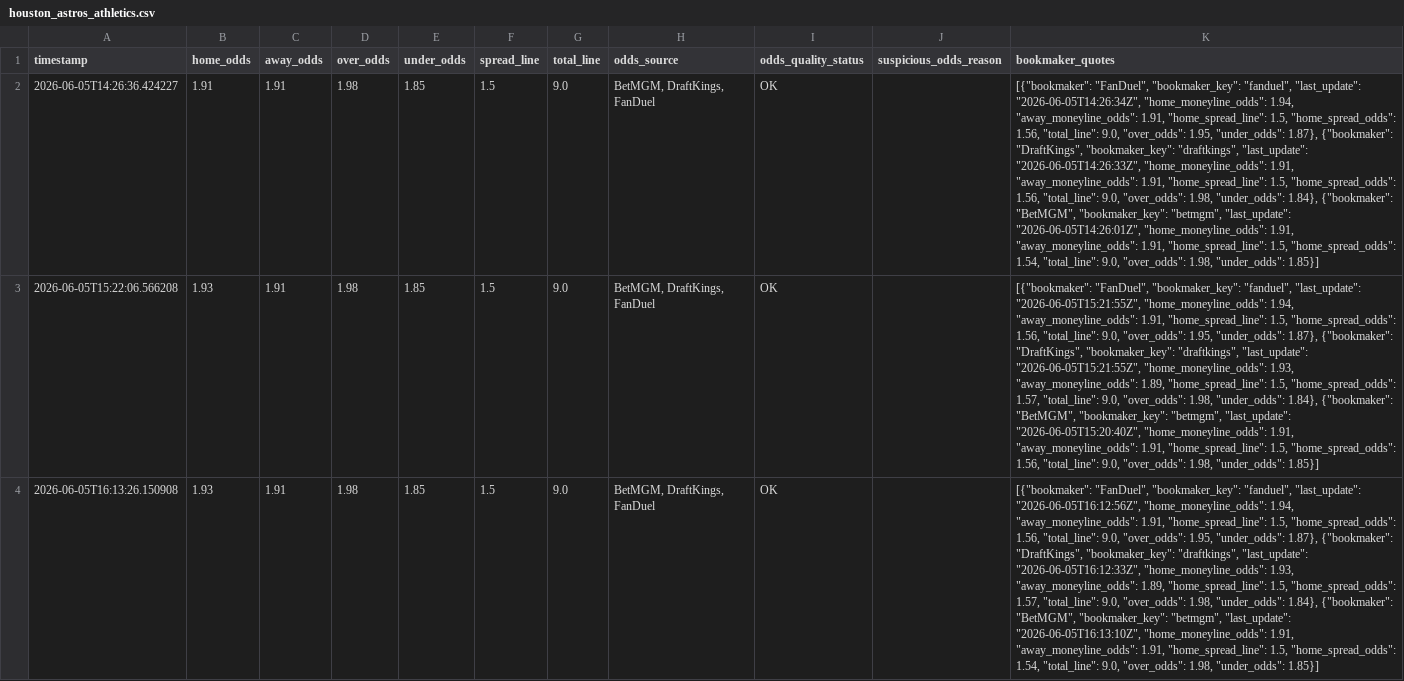
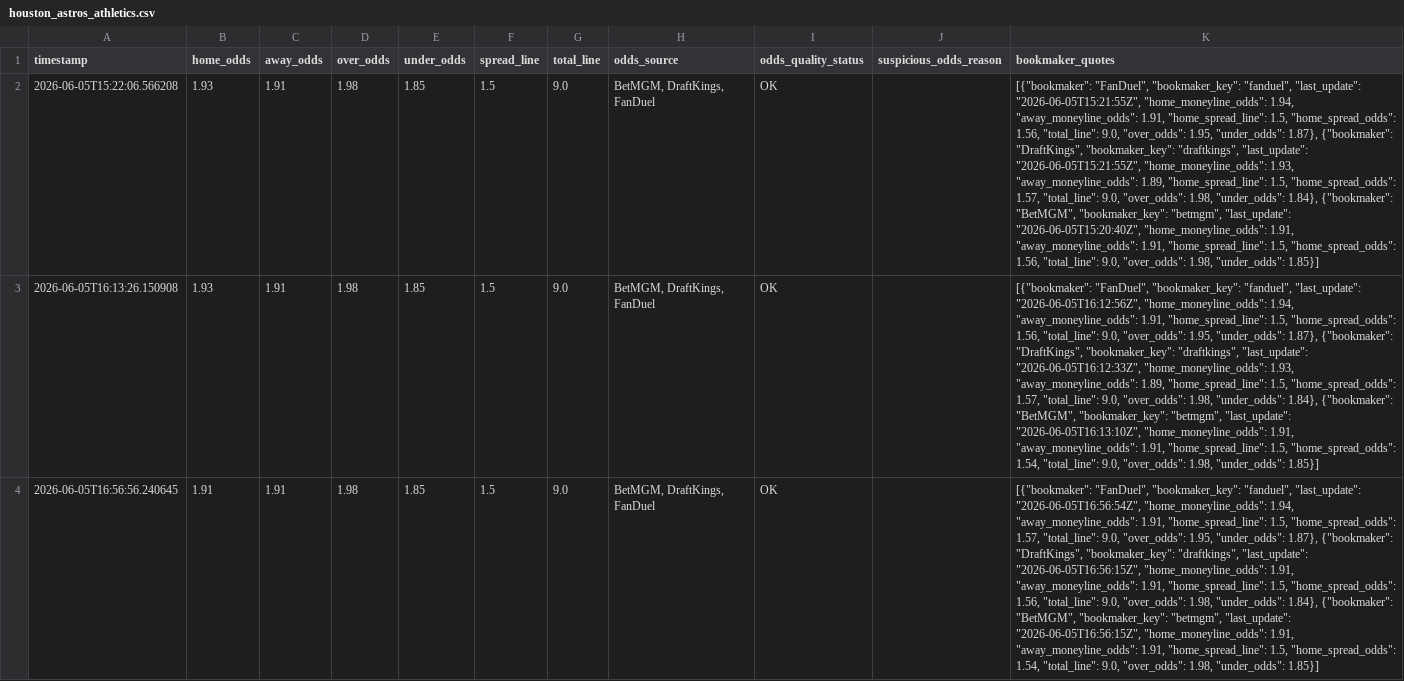
Before and after one commit to wujoshnjr/mlb-prediction-app, a CSV file: data/odds_snapshots/houston_astros_athletics.csv, drawn as a sheet; only a part is shown; the shorter side is filled out with more unchanged rows; removed rows and columns are numbered as before the commit, all else as after; the diff covers the shown part only; the diff names each change by its address in the sheet, - before the commit and + after, or states it on an @@ line.

```diff
--- a/data/odds_snapshots/houston_astros_athletics.csv
+++ b/data/odds_snapshots/houston_astros_athletics.csv
-row 2: 2026-06-05T14:26:36.424227 | 1.91 | 1.91 | 1.98 | 1.85 | 1.5 | 9.0 | BetMGM, DraftKings, FanDuel | OK |  | [{"bookmaker": "FanDuel", "bookmaker_key": "fanduel", "last_update": "2026-06-05T14:26:34Z", "home_moneyline_odds": 1.94, "away_moneyline_odds": 1.91, "home_spread_line": 1.5, "home_spread_odds": 1.56, "total_line": 9.0, "over_odds": 1.95, "under_odds": 1.87}, {"bookmaker": "DraftKings", "bookmaker_key": "draftkings", "last_update": "2026-06-05T14:26:33Z", "home_moneyline_odds": 1.91, "away_moneyline_odds": 1.91, "home_spread_line": 1.5, "home_spread_odds": 1.56, "total_line": 9.0, "over_odds": 1.98, "under_odds": 1.84}, {"bookmaker": "BetMGM", "bookmaker_key": "betmgm", "last_update": "2026-06-05T14:26:01Z", "home_moneyline_odds": 1.91, "away_moneyline_odds": 1.91, "home_spread_line": 1.5, "home_spread_odds": 1.54, "total_line": 9.0, "over_odds": 1.98, "under_odds": 1.85}]
```
Also changed, not shown: 1 added row elsewhere in this file, data/odds_snapshots/chicago_cubs_san_francisco_giants.csv, data/odds_snapshots/colorado_rockies_milwaukee_brewers.csv, 34 other files.
